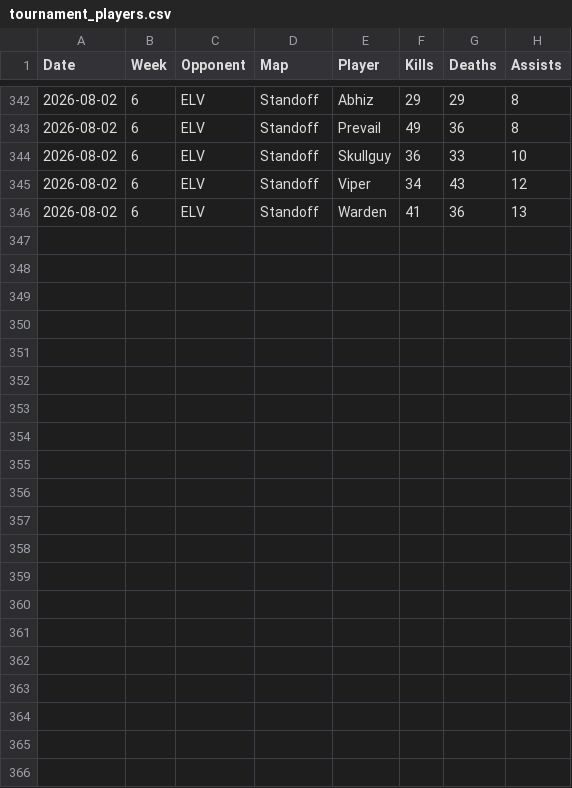
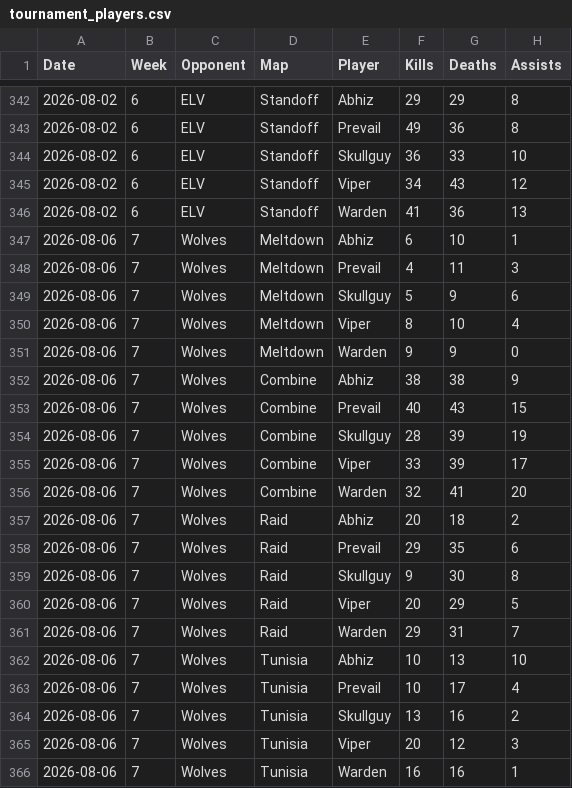
Before and after one commit to anshxl/cdm_stats, a CSV file: data/s2/tournament_players.csv, drawn as a sheet; only a part is shown, gaps mark what is left out.

```diff
--- a/data/s2/tournament_players.csv
+++ b/data/s2/tournament_players.csv
@@ -346 +346,21 @@ Date,Week,Opponent,Map,Player,Kills,Deaths,Assists
 2026-08-02,6,ELV,Standoff,Warden,41,36,13
+2026-08-06,7,Wolves,Meltdown,Abhiz,6,10,1
+2026-08-06,7,Wolves,Meltdown,Prevail,4,11,3
+2026-08-06,7,Wolves,Meltdown,Skullguy,5,9,6
+2026-08-06,7,Wolves,Meltdown,Viper,8,10,4
+2026-08-06,7,Wolves,Meltdown,Warden,9,9,0
+2026-08-06,7,Wolves,Combine,Abhiz,38,38,9
+2026-08-06,7,Wolves,Combine,Prevail,40,43,15
+2026-08-06,7,Wolves,Combine,Skullguy,28,39,19
+2026-08-06,7,Wolves,Combine,Viper,33,39,17
+2026-08-06,7,Wolves,Combine,Warden,32,41,20
+2026-08-06,7,Wolves,Raid,Abhiz,20,18,2
+2026-08-06,7,Wolves,Raid,Prevail,29,35,6
+2026-08-06,7,Wolves,Raid,Skullguy,9,30,8
+2026-08-06,7,Wolves,Raid,Viper,20,29,5
+2026-08-06,7,Wolves,Raid,Warden,29,31,7
+2026-08-06,7,Wolves,Tunisia,Abhiz,10,13,10
+2026-08-06,7,Wolves,Tunisia,Prevail,10,17,4
+2026-08-06,7,Wolves,Tunisia,Skullguy,13,16,2
+2026-08-06,7,Wolves,Tunisia,Viper,20,12,3
+2026-08-06,7,Wolves,Tunisia,Warden,16,16,1
```
Also changed, not shown: data/s2/bans.csv, data/s2/matches.csv, 2 other files.
